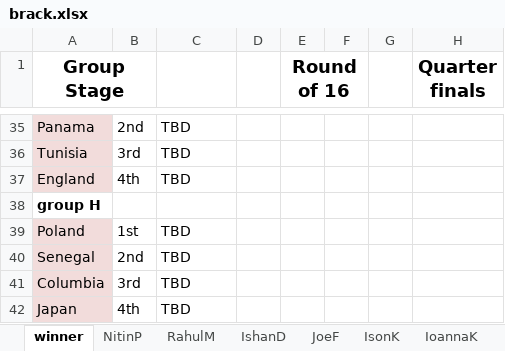
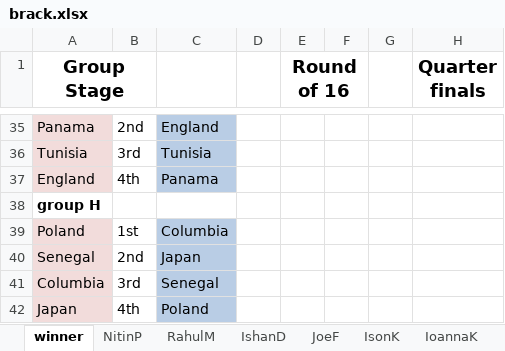
Before and after one commit to bhargav253/bracket, an Excel workbook: brack.xlsx, sheet winner, drawn as a sheet; only a part is shown, gaps mark what is left out; values as stored, in another font and other column widths than the file's, no borders; the diff covers the shown part only; the diff names each change by its address in the sheet, - before the commit and + after, or states it on an @@ line.

```diff
--- a/brack.xlsx (sheet winner)
+++ b/brack.xlsx (sheet winner)
-C35:C37 fill: none
+C35:C37 fill: #B9CDE5
-C35: TBD
+C35: England
-C36: TBD
+C36: Tunisia
-C37: TBD
+C37: Panama
-C39: TBD
+C39: Columbia
-C39:C42 fill: none
+C39:C42 fill: #B9CDE5
-C40: TBD
+C40: Japan
-C41: TBD
+C41: Senegal
-C42: TBD
+C42: Poland
```
Also changed, not shown: 55 edited cells and cell formats elsewhere in this sheet, 2 other files.
